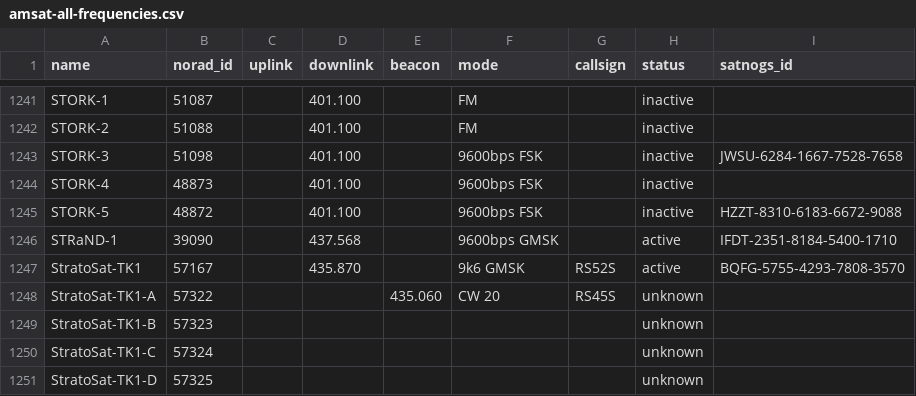
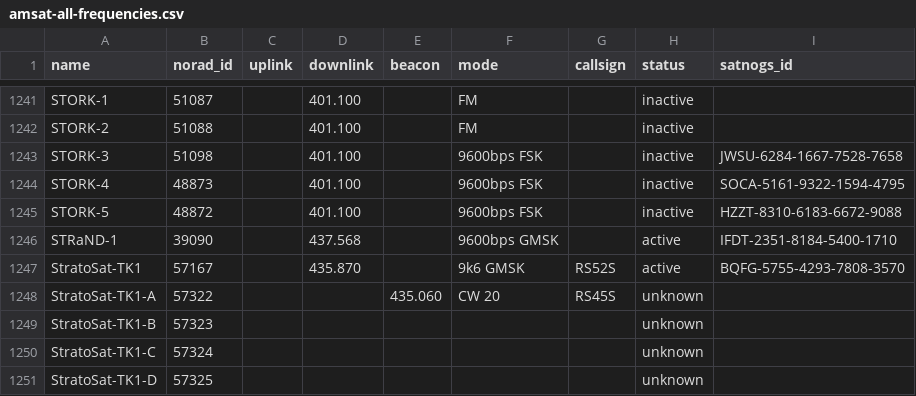
Before and after one commit to Sibizwan5/amateur-satellite-database, a CSV file: data/amsat-all-frequencies.csv, drawn as a sheet; only a part is shown, gaps mark what is left out.

```diff
--- a/data/amsat-all-frequencies.csv
+++ b/data/amsat-all-frequencies.csv
@@ -1243,3 +1243,3 @@ STORK-2,51088,,401.100,,FM,,inactive,
 STORK-3,51098,,401.100,,9600bps FSK,,inactive,JWSU-6284-1667-7528-7658
-STORK-4,48873,,401.100,,9600bps FSK,,inactive,
+STORK-4,48873,,401.100,,9600bps FSK,,inactive,SOCA-5161-9322-1594-4795
 STORK-5,48872,,401.100,,9600bps FSK,,inactive,HZZT-8310-6183-6672-9088
```
Also changed, not shown: data/satnogs.csv, 2 other files.
